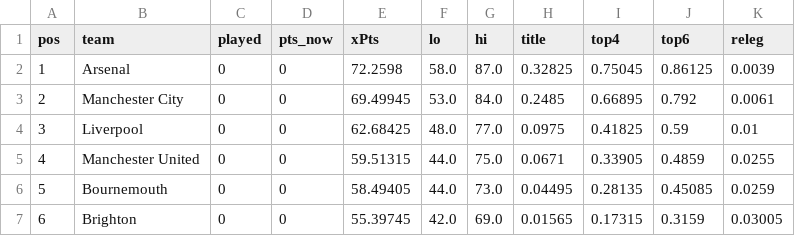
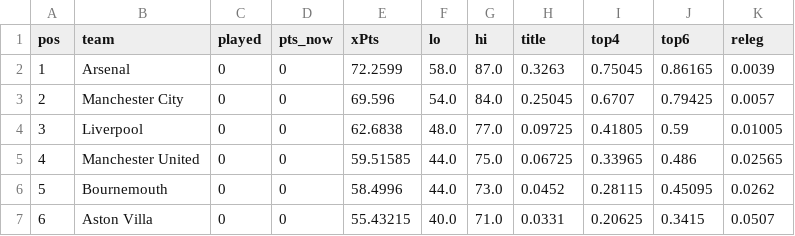
Before and after one commit to shanbhag003/pl-supercomputer, a CSV file: outputs/prediction_latest.csv, drawn as a sheet; only a part is shown; the diff covers the shown part only.

```diff
--- a/outputs/prediction_latest.csv
+++ b/outputs/prediction_latest.csv
@@ -1,7 +1,7 @@
 pos,team,played,pts_now,xPts,lo,hi,title,top4,top6,releg
-1,Arsenal,0,0,72.2598,58.0,87.0,0.32825,0.75045,0.86125,0.0039
-2,Manchester City,0,0,69.49945,53.0,84.0,0.2485,0.66895,0.792,0.0061
-3,Liverpool,0,0,62.68425,48.0,77.0,0.0975,0.41825,0.59,0.01
-4,Manchester United,0,0,59.51315,44.0,75.0,0.0671,0.33905,0.4859,0.0255
-5,Bournemouth,0,0,58.49405,44.0,73.0,0.04495,0.28135,0.45085,0.0259
-6,Brighton,0,0,55.39745,42.0,69.0,0.01565,0.17315,0.3159,0.03005
+1,Arsenal,0,0,72.2599,58.0,87.0,0.3263,0.75045,0.86165,0.0039
+2,Manchester City,0,0,69.596,54.0,84.0,0.25045,0.6707,0.79425,0.0057
+3,Liverpool,0,0,62.6838,48.0,77.0,0.09725,0.41805,0.59,0.01005
+4,Manchester United,0,0,59.51585,44.0,75.0,0.06725,0.33965,0.486,0.02565
+5,Bournemouth,0,0,58.4996,44.0,73.0,0.0452,0.28115,0.45095,0.0262
+6,Aston Villa,0,0,55.43215,40.0,71.0,0.0331,0.20625,0.3415,0.0507
```
Also changed, not shown: 69 edited cells elsewhere in this file, outputs/position_matrix.csv, 7 other files.
